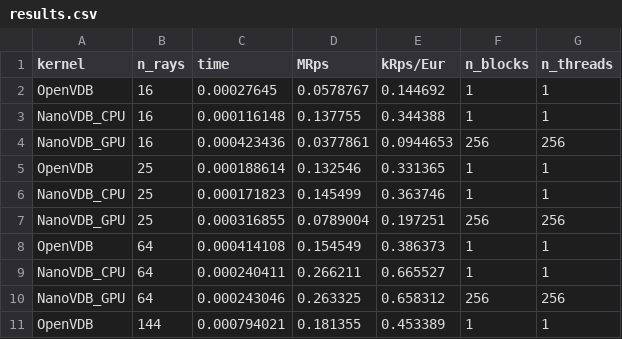
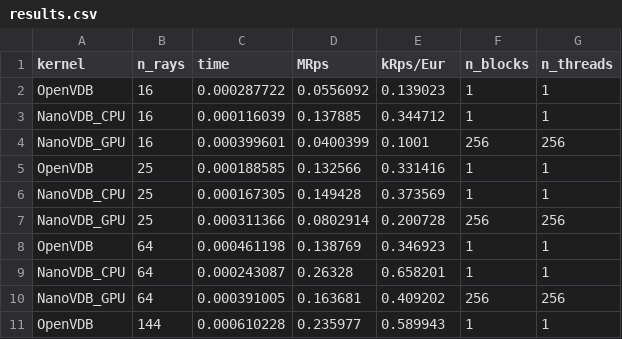
Before and after one commit to hitimr/SelectedTopicsCompElectronics, a CSV file: data/results.csv, drawn as a sheet; only a part is shown; the diff covers the shown part only.

```diff
--- a/data/results.csv
+++ b/data/results.csv
@@ -1,11 +1,11 @@
 kernel;n_rays;time;MRps;kRps/Eur;n_blocks;n_threads
-OpenVDB;16;0.00027645;0.0578767;0.144692;1;1
-NanoVDB_CPU;16;0.000116148;0.137755;0.344388;1;1
-NanoVDB_GPU;16;0.000423436;0.0377861;0.0944653;256;256
-OpenVDB;25;0.000188614;0.132546;0.331365;1;1
-NanoVDB_CPU;25;0.000171823;0.145499;0.363746;1;1
-NanoVDB_GPU;25;0.000316855;0.0789004;0.197251;256;256
-OpenVDB;64;0.000414108;0.154549;0.386373;1;1
-NanoVDB_CPU;64;0.000240411;0.266211;0.665527;1;1
-NanoVDB_GPU;64;0.000243046;0.263325;0.658312;256;256
-OpenVDB;144;0.000794021;0.181355;0.453389;1;1
+OpenVDB;16;0.000287722;0.0556092;0.139023;1;1
+NanoVDB_CPU;16;0.000116039;0.137885;0.344712;1;1
+NanoVDB_GPU;16;0.000399601;0.0400399;0.1001;256;256
+OpenVDB;25;0.000188585;0.132566;0.331416;1;1
+NanoVDB_CPU;25;0.000167305;0.149428;0.373569;1;1
+NanoVDB_GPU;25;0.000311366;0.0802914;0.200728;256;256
+OpenVDB;64;0.000461198;0.138769;0.346923;1;1
+NanoVDB_CPU;64;0.000243087;0.26328;0.658201;1;1
+NanoVDB_GPU;64;0.000391005;0.163681;0.409202;256;256
+OpenVDB;144;0.000610228;0.235977;0.589943;1;1
```
Also changed, not shown: 5 added rows and 78 edited cells elsewhere in this file, 2 other files.
